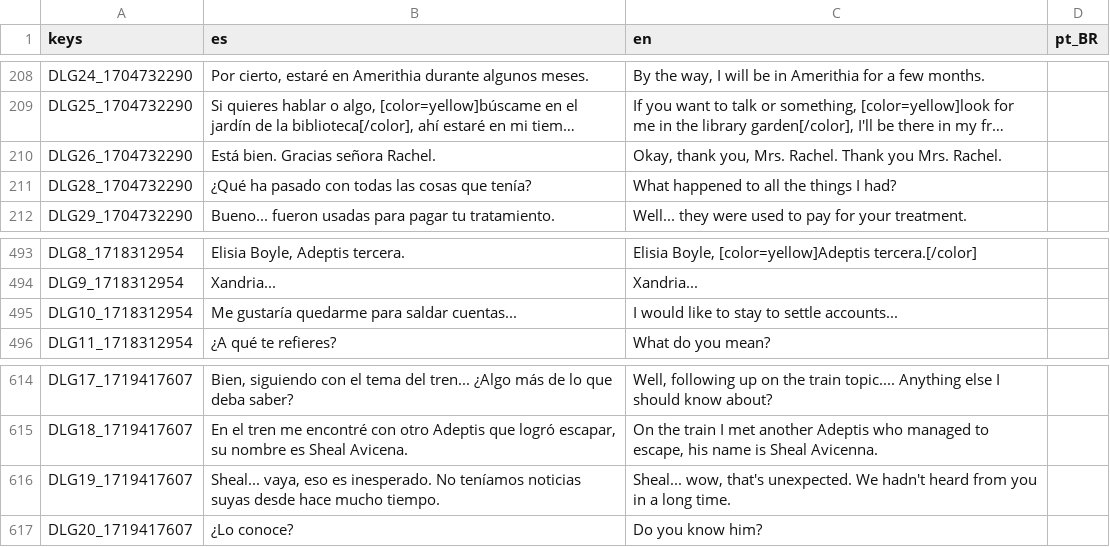
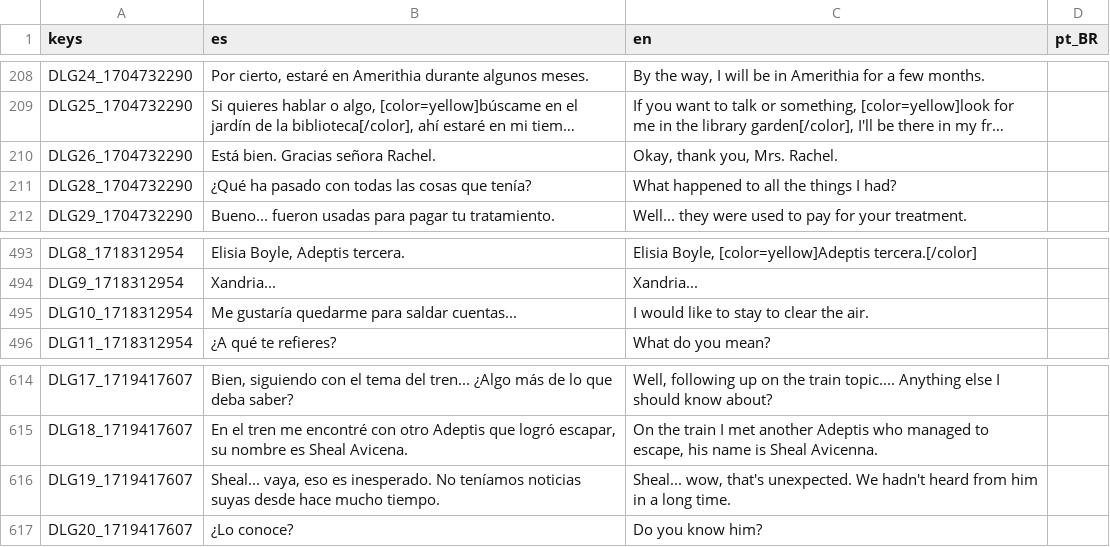
Before and after one commit to dannygaray60/toziuha-night-oota-revamped-translation, a CSV file: localization_order_of_the_alchemists/dialogs.csv, drawn as a sheet; only a part is shown, gaps mark what is left out; long unchanged cells end in …; the diff names each change by its address in the sheet, - before the commit and + after, or states it on an @@ line.

```diff
--- a/localization_order_of_the_alchemists/dialogs.csv
+++ b/localization_order_of_the_alchemists/dialogs.csv
-C210 (en): Okay, thank you, Mrs. Rachel. Thank you Mrs. Rachel.
+C210 (en): Okay, thank you, Mrs. Rachel.
-C495 (en): I would like to stay to settle accounts...
+C495 (en): I would like to stay to clear the air.
-C616 (en): …heard from you in a…
+C616 (en): …heard from him in a…
```
Also changed, not shown: localization_order_of_the_alchemists/inventory.csv.
